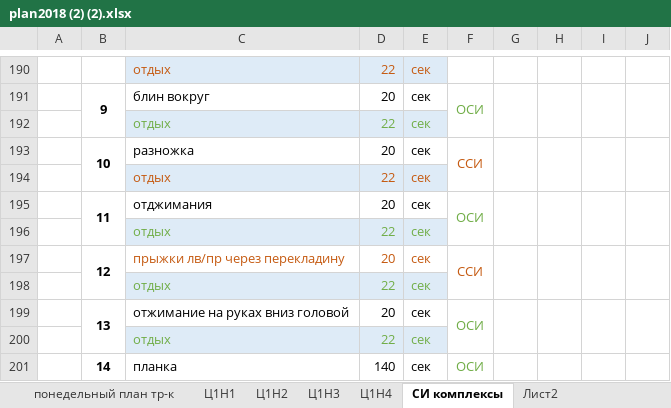
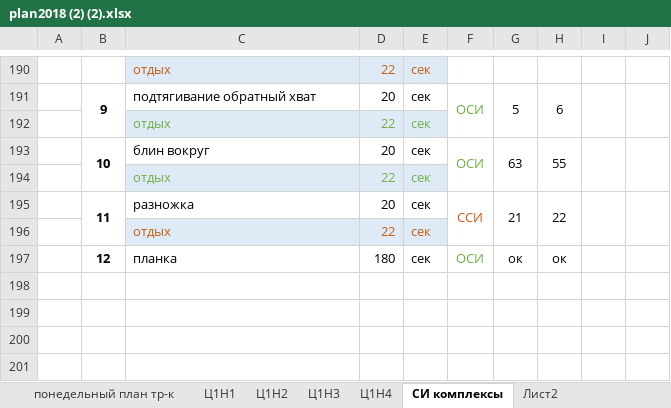
Before and after one commit to ElectusLux/SPORT, an Excel workbook: plan2018 (2) (2).xlsx, sheet СИ комплексы, drawn as a sheet; only a part is shown, gaps mark what is left out; values as stored, in another font and other column widths than the file's, no borders; removed rows and columns are numbered as before the commit, all else as after; the diff covers the shown part only; the diff names each change by its address in the sheet, - before the commit and + after, or states it on an @@ line.

```diff
--- a/plan2018 (2) (2).xlsx (sheet СИ комплексы)
+++ b/plan2018 (2) (2).xlsx (sheet СИ комплексы)
-C191: блин вокруг
+C191: подтягивание обратный хват
-G191: (empty)
+G191: 5
-H191: (empty)
+H191: 6
-row 193:  | 10 | разножка | 20 | сек | ССИ
+row 193:  | 10 | блин вокруг | 20 | сек | ОСИ | 63 | 55
-C194:E194 text colour: #C55A11
+C194:E194 text colour: #70AD47
-row 195:  | 11 | отджимания | 20 | сек | ОСИ
+row 195:  | 11 | разножка | 20 | сек | ССИ | 21 | 22
-C196:E196 text colour: #70AD47
+C196:E196 text colour: #C55A11
-row 197:  | 12 | прыжки лв/пр через перекладину | 20 | сек | ССИ
@@ row 198 moved to row 13: отдых @@
-row 199:  | 13 | отжимание на руках вниз головой | 20 | сек | ОСИ
@@ row 200 moved to row 15: отдых @@
-row 201:  | 14 | планка | 140 | сек | ОСИ
+row 197:  | 12 | планка | 180 | сек | ОСИ | ок | ок
```
Also changed, not shown: 32 added rows, 34 removed rows, 27 edited cells, cell formats and merged cells elsewhere in this sheet, sheet Ц1Н4, formulas that keep their value, charts or pictures.
